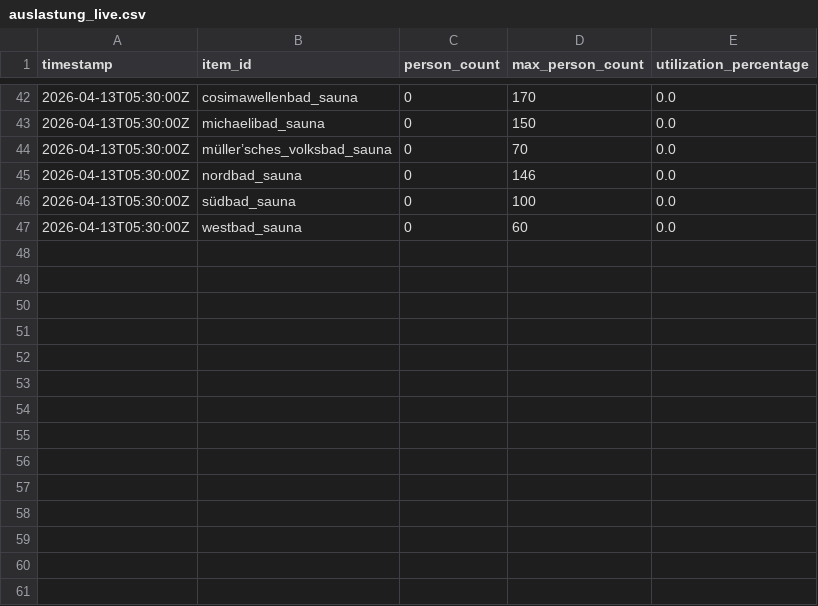
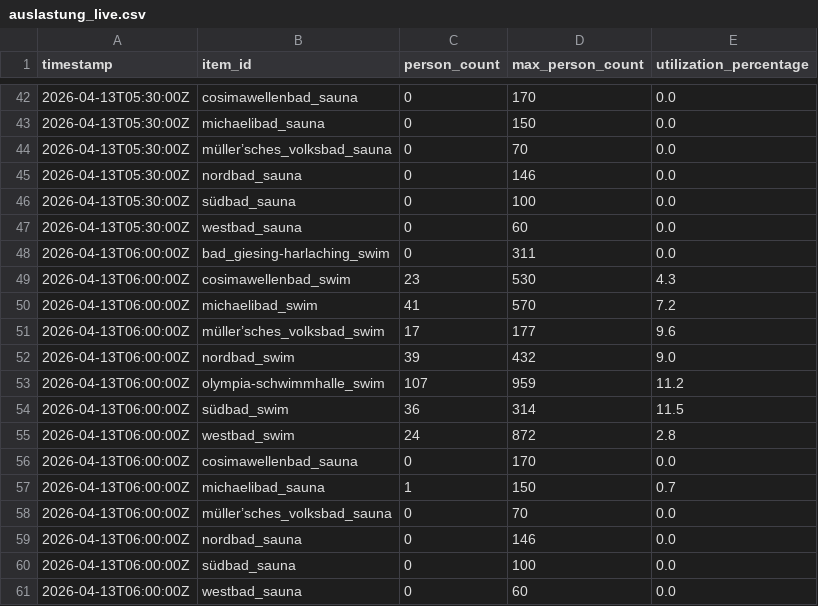
Before and after one commit to obwohl/mbaeder, a CSV file: auslastung_live.csv, drawn as a sheet; only a part is shown, gaps mark what is left out.

```diff
--- a/auslastung_live.csv
+++ b/auslastung_live.csv
@@ -47 +47,15 @@ timestamp,item_id,person_count,max_person_count,utilization_percentage
 2026-04-13T05:30:00Z,westbad_sauna,0,60,0.0
+2026-04-13T06:00:00Z,bad_giesing-harlaching_swim,0,311,0.0
+2026-04-13T06:00:00Z,cosimawellenbad_swim,23,530,4.3
+2026-04-13T06:00:00Z,michaelibad_swim,41,570,7.2
+2026-04-13T06:00:00Z,müller’sches_volksbad_swim,17,177,9.6
+2026-04-13T06:00:00Z,nordbad_swim,39,432,9.0
+2026-04-13T06:00:00Z,olympia-schwimmhalle_swim,107,959,11.2
+2026-04-13T06:00:00Z,südbad_swim,36,314,11.5
+2026-04-13T06:00:00Z,westbad_swim,24,872,2.8
+2026-04-13T06:00:00Z,cosimawellenbad_sauna,0,170,0.0
+2026-04-13T06:00:00Z,michaelibad_sauna,1,150,0.7
+2026-04-13T06:00:00Z,müller’sches_volksbad_sauna,0,70,0.0
+2026-04-13T06:00:00Z,nordbad_sauna,0,146,0.0
+2026-04-13T06:00:00Z,südbad_sauna,0,100,0.0
+2026-04-13T06:00:00Z,westbad_sauna,0,60,0.0
```
Also changed, not shown: 1 other file.
